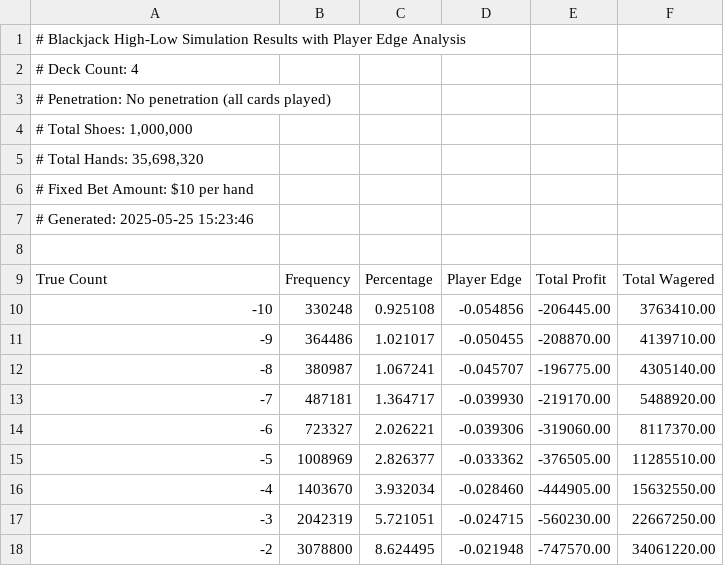
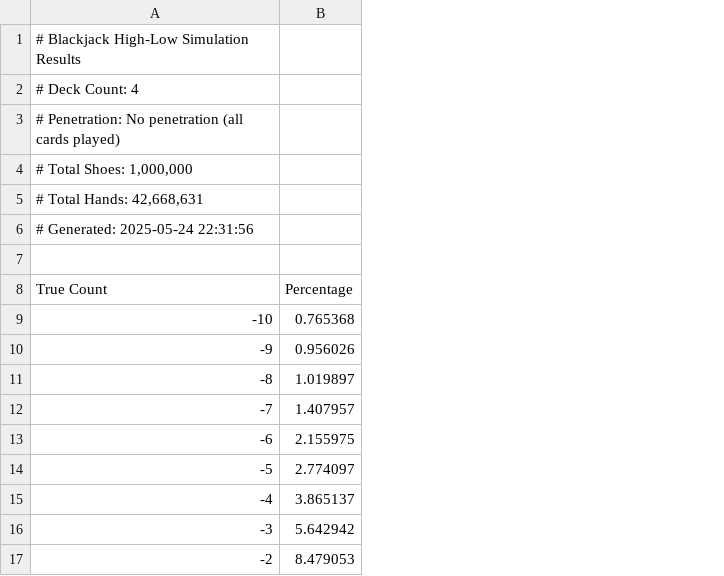
Before and after one commit to brian-ferguson/bjsim, a CSV file: attached_assets/4decks-nopenetration.csv, drawn as a sheet; only a part is shown; removed rows and columns are numbered as before the commit, all else as after; the diff names each change by its address in the sheet, - before the commit and + after, or states it on an @@ line.

```diff
--- a/attached_assets/4decks-nopenetration.csv
+++ b/attached_assets/4decks-nopenetration.csv
-column B (Frequency), rows 10-18: 330248 | 364486 | 380987 | 487181 | 723327 | 1008969 | 1403670 | 2042319 | 3078800
-column C (Percentage), rows 10-18: 0.925108 | 1.021017 | 1.067241 | 1.364717 | 2.026221 | 2.826377 | 3.932034 | 5.721051 | 8.624495
-column D (Player Edge), rows 10-18: -0.054856 | -0.050455 | -0.045707 | -0.039930 | -0.039306 | -0.033362 | -0.028460 | -0.024715 | -0.021948
-column E (Total Profit), rows 10-18: -206445.00 | -208870.00 | -196775.00 | -219170.00 | -319060.00 | -376505.00 | -444905.00 | -560230.00 | -747570.00
-column F (Total Wagered), rows 10-18: 3763410.00 | 4139710.00 | 4305140.00 | 5488920.00 | 8117370.00 | 11285510.00 | 15632550.00 | 22667250.00 | 34061220.00
+column B (Percentage), rows 9-17: 0.765368 | 0.956026 | 1.019897 | 1.407957 | 2.155975 | 2.774097 | 3.865137 | 5.642942 | 8.479053
-A1 (True Count): …Simulation Results with Player Edge Analysis
+A1 (True Count): …Simulation Results
-A5 (True Count): # Total Hands: 35,698,320
+A5 (True Count): # Total Hands: 42,668,631
-A6 (True Count): # Fixed Bet Amount: $10 per hand
+A6 (True Count): # Generated: 2025-05-24 22:31:56
-row 7: # Generated: 2025-05-25 15:23:46
```
Also changed, not shown: attached_assets/3decks-2.5penetration.csv, attached_assets/3decks-2.75penetration.csv, 50 other files.
